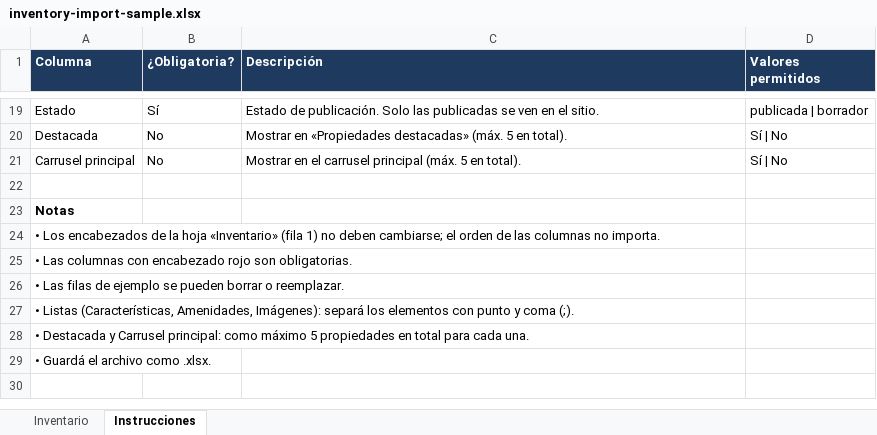
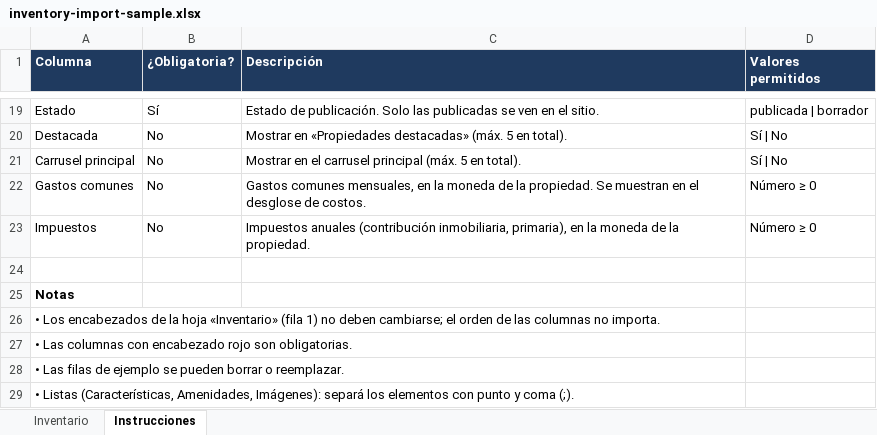
Before and after one commit to pegasuspixelsux-stack/transaction_dark, an Excel workbook: public/templates/inventory-import-sample.xlsx, sheet Instrucciones, drawn as a sheet; only a part is shown, gaps mark what is left out; the shorter side is filled out with more unchanged rows; values as stored, in another font and other column widths than the file's, no borders; the diff names each change by its address in the sheet, - before the commit and + after, or states it on an @@ line.

```diff
--- a/public/templates/inventory-import-sample.xlsx (sheet Instrucciones)
+++ b/public/templates/inventory-import-sample.xlsx (sheet Instrucciones)
+row 22: Gastos comunes | No | Gastos comunes mensuales, en la moneda de la propiedad. Se muestran en el desglose de costos. | Número ≥ 0
+row 23: Impuestos | No | Impuestos anuales (contribución inmobiliaria, primaria), en la moneda de la propiedad. | Número ≥ 0
```
Also changed, not shown: sheet Inventario, 13 other files.
